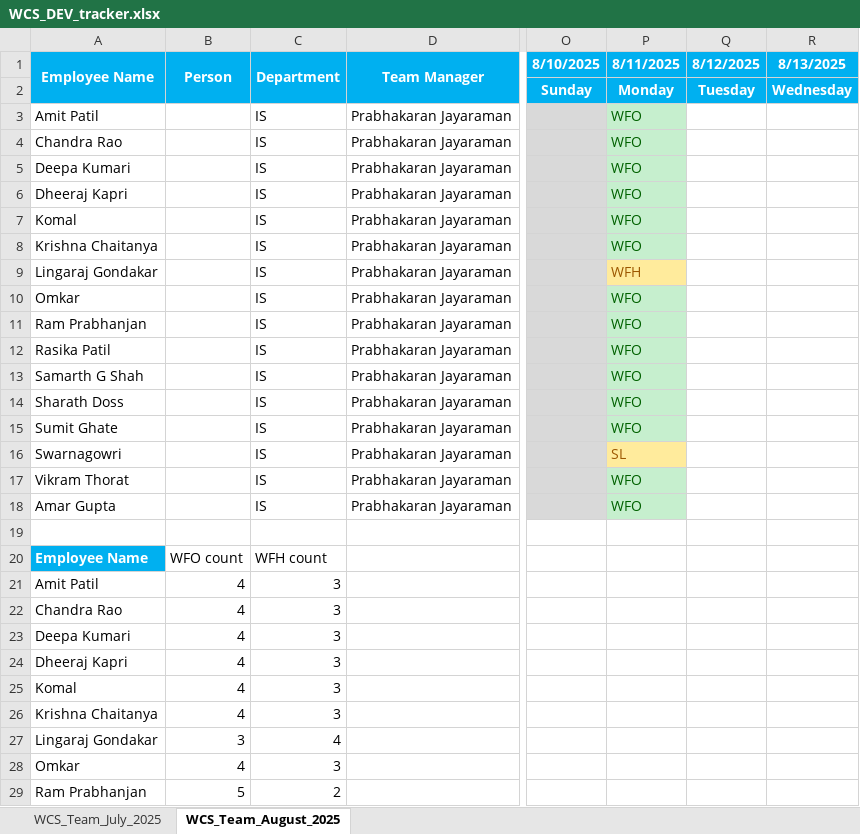
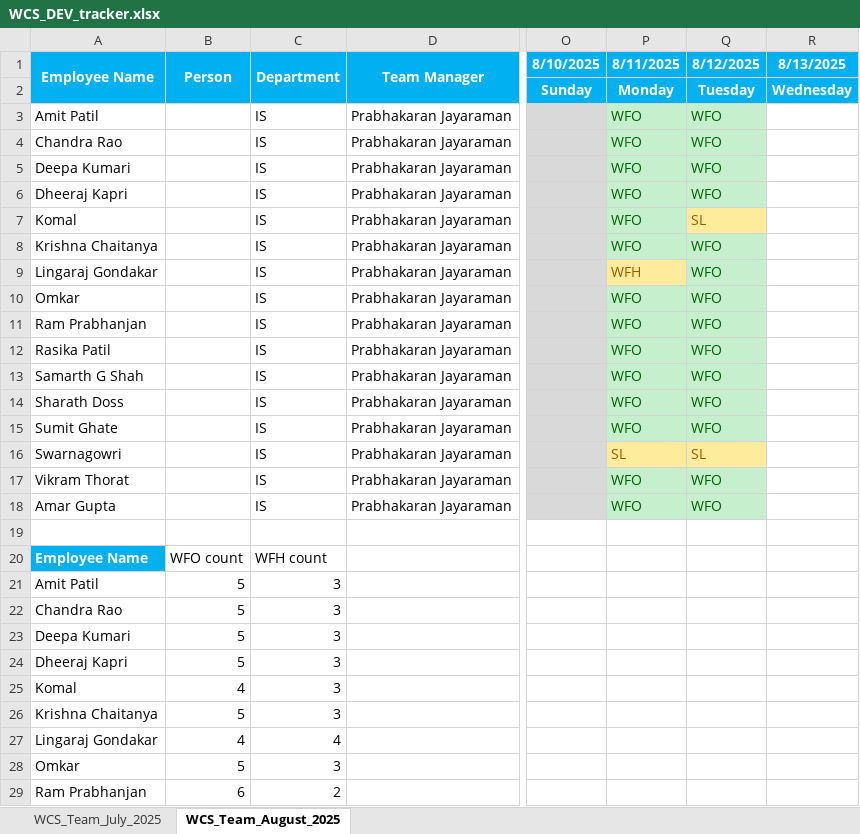
Before and after one commit to rethinsilvester/wfo-tracker, an Excel workbook: data/wcs-dev/WCS_DEV_tracker.xlsx, sheet WCS_Team_August_2025, drawn as a sheet; only a part is shown, gaps mark what is left out; values as stored, in another font and other column widths than the file's, no borders; conditional formats not drawn; the diff covers the shown part only; the diff names each change by its address in the sheet, - before the commit and + after, or states it on an @@ line.

```diff
--- a/data/wcs-dev/WCS_DEV_tracker.xlsx (sheet WCS_Team_August_2025)
+++ b/data/wcs-dev/WCS_DEV_tracker.xlsx (sheet WCS_Team_August_2025)
-Q3:Q6 (8/12/2025): (empty)
+Q3:Q6 (8/12/2025): WFO
-Q3:Q6 fill: none
+Q3:Q6 fill: #C6EFCE
-Q7 (8/12/2025): (empty)
+Q7 (8/12/2025): SL
-Q7 fill: none
+Q7 fill: #FFEB9C
-Q8:Q15 (8/12/2025): (empty)
+Q8:Q15 (8/12/2025): WFO
-Q8:Q15 fill: none
+Q8:Q15 fill: #C6EFCE
-Q16 (8/12/2025): (empty)
+Q16 (8/12/2025): SL
-Q16 fill: none
+Q16 fill: #FFEB9C
-Q17:Q18 (8/12/2025): (empty)
+Q17:Q18 (8/12/2025): WFO
-Q17:Q18 fill: none
+Q17:Q18 fill: #C6EFCE
-B21:B24 (Person): 4
+B21:B24 (Person): 5
-B26 (Person): 4
+B26 (Person): 5
-B27 (Person): 3
+B27 (Person): 4
-B28 (Person): 4
+B28 (Person): 5
-B29 (Person): 5
+B29 (Person): 6
```
Also changed, not shown: 6 edited cells elsewhere in this sheet, data/uv-wcs/App_Admin_UV-WCS.xlsx, 2 other files.
